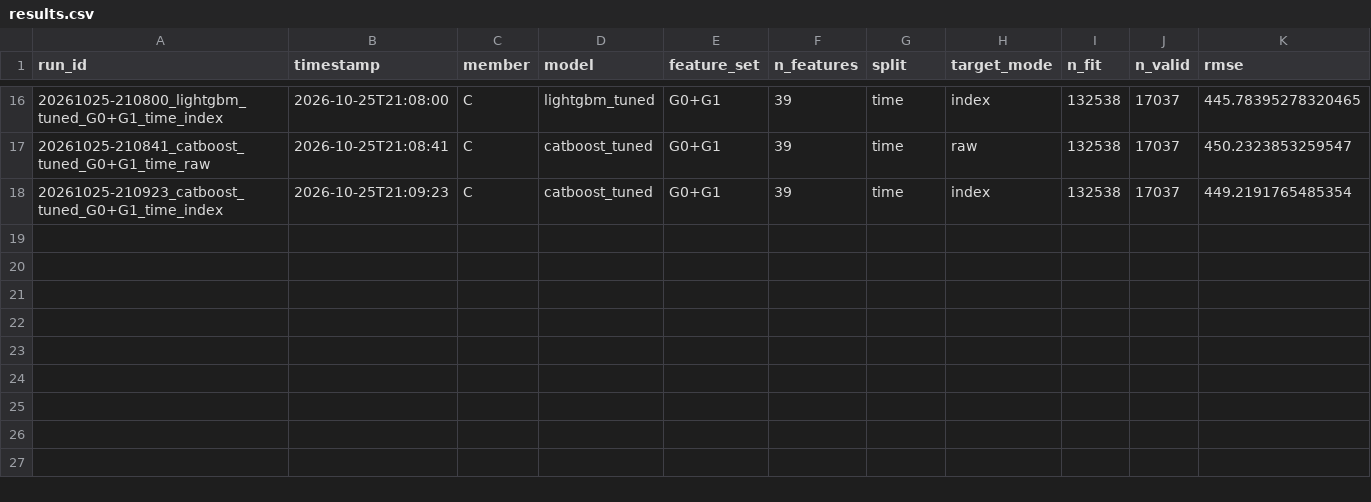
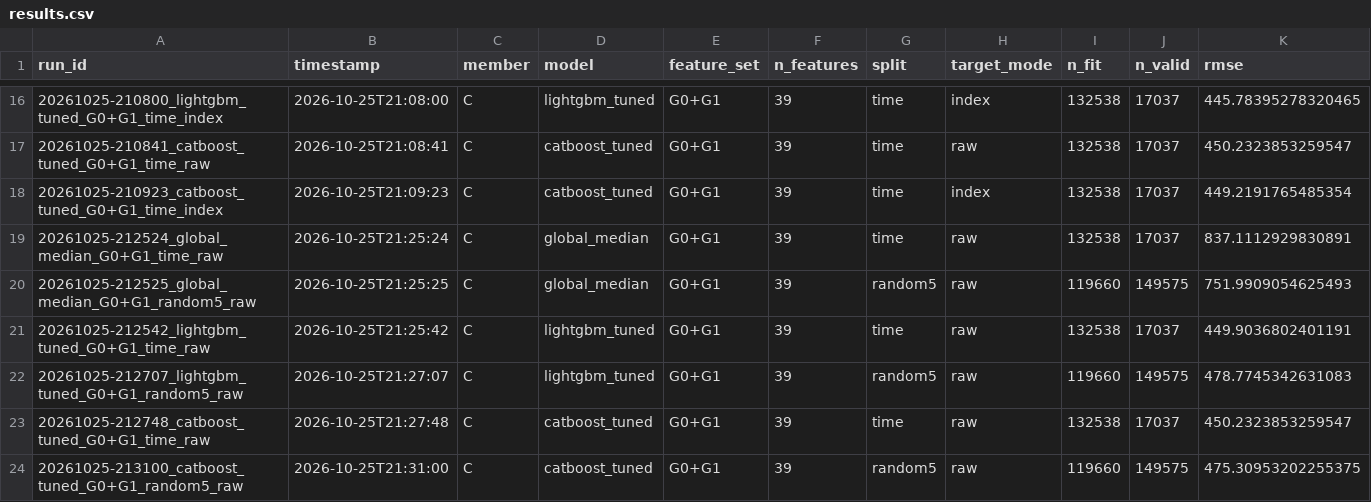
Before and after one commit to Lee-Juntong/CS5228-Project-Singapore-Rent-Prediction, a CSV file: results/results.csv, drawn as a sheet; only a part is shown, gaps mark what is left out; rows hold the shown columns only; the diff names each change by its address in the sheet, - before the commit and + after, or states it on an @@ line.

Commit message:
Complete the split-comparison table for all models
Run compare_splits for global_median and the two tuned models so the README's
main table has real random-CV and optimism numbers for every row, not just the
three A logged. Merge the sanity floor and tuned models into one table sorted by
time holdout RMSE. The tuned boosting models show optimism near zero (-2.0,
-0.0): tuning did not make them lean on the random split, so their honest future
score holds up.

```diff
--- a/results/results.csv
+++ b/results/results.csv
+row 19: 20261025-212524_global_median_G0+G1_time_raw | 2026-10-25T21:25:24 | C | global_median | G0+G1 | 39 | time | raw | 132538 | 17037 | 837.1112929830891
+row 20: 20261025-212525_global_median_G0+G1_random5_raw | 2026-10-25T21:25:25 | C | global_median | G0+G1 | 39 | random5 | raw | 119660 | 149575 | 751.9909054625493
+row 21: 20261025-212542_lightgbm_tuned_G0+G1_time_raw | 2026-10-25T21:25:42 | C | lightgbm_tuned | G0+G1 | 39 | time | raw | 132538 | 17037 | 449.9036802401191
+row 22: 20261025-212707_lightgbm_tuned_G0+G1_random5_raw | 2026-10-25T21:27:07 | C | lightgbm_tuned | G0+G1 | 39 | random5 | raw | 119660 | 149575 | 478.7745342631083
+row 23: 20261025-212748_catboost_tuned_G0+G1_time_raw | 2026-10-25T21:27:48 | C | catboost_tuned | G0+G1 | 39 | time | raw | 132538 | 17037 | 450.2323853259547
+row 24: 20261025-213100_catboost_tuned_G0+G1_random5_raw | 2026-10-25T21:31:00 | C | catboost_tuned | G0+G1 | 39 | random5 | raw | 119660 | 149575 | 475.30953202255375
```
Also changed, not shown: 10 other files.
